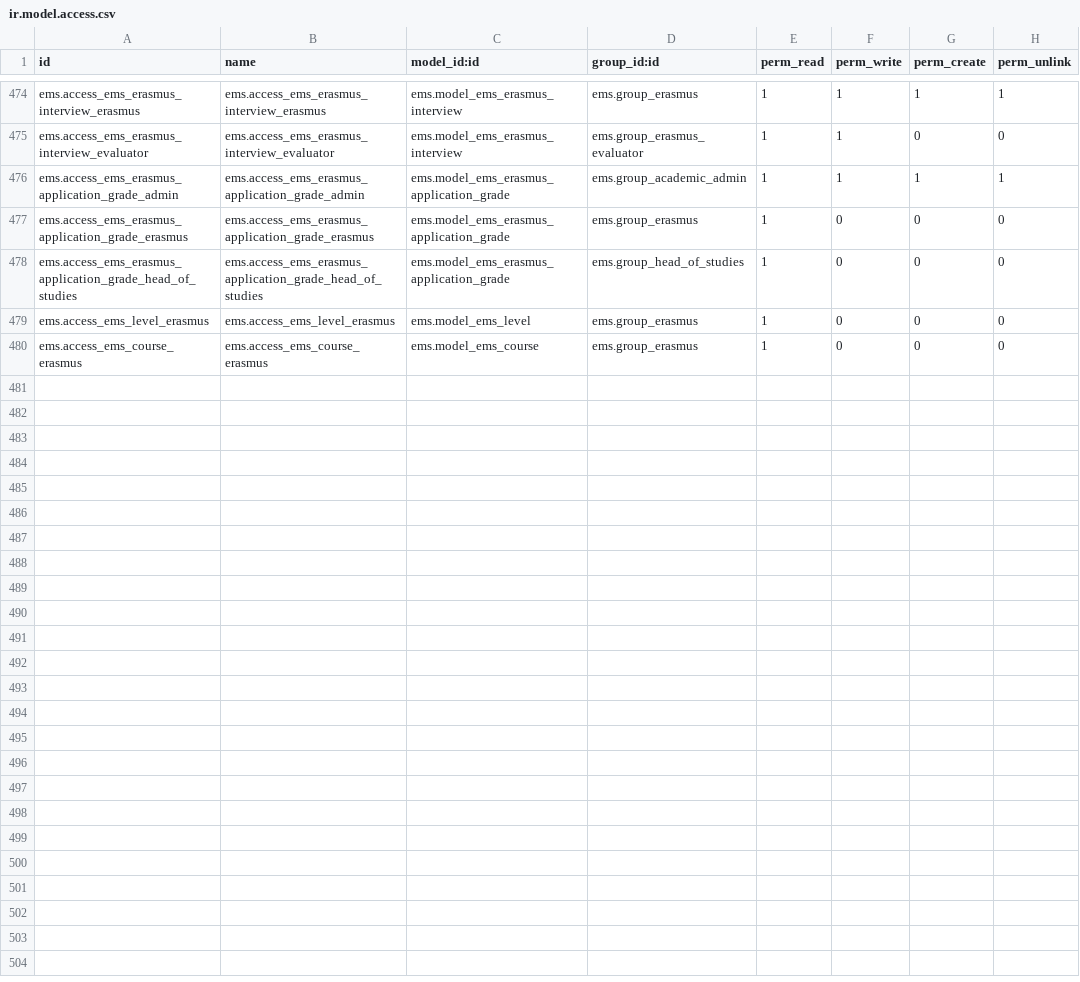
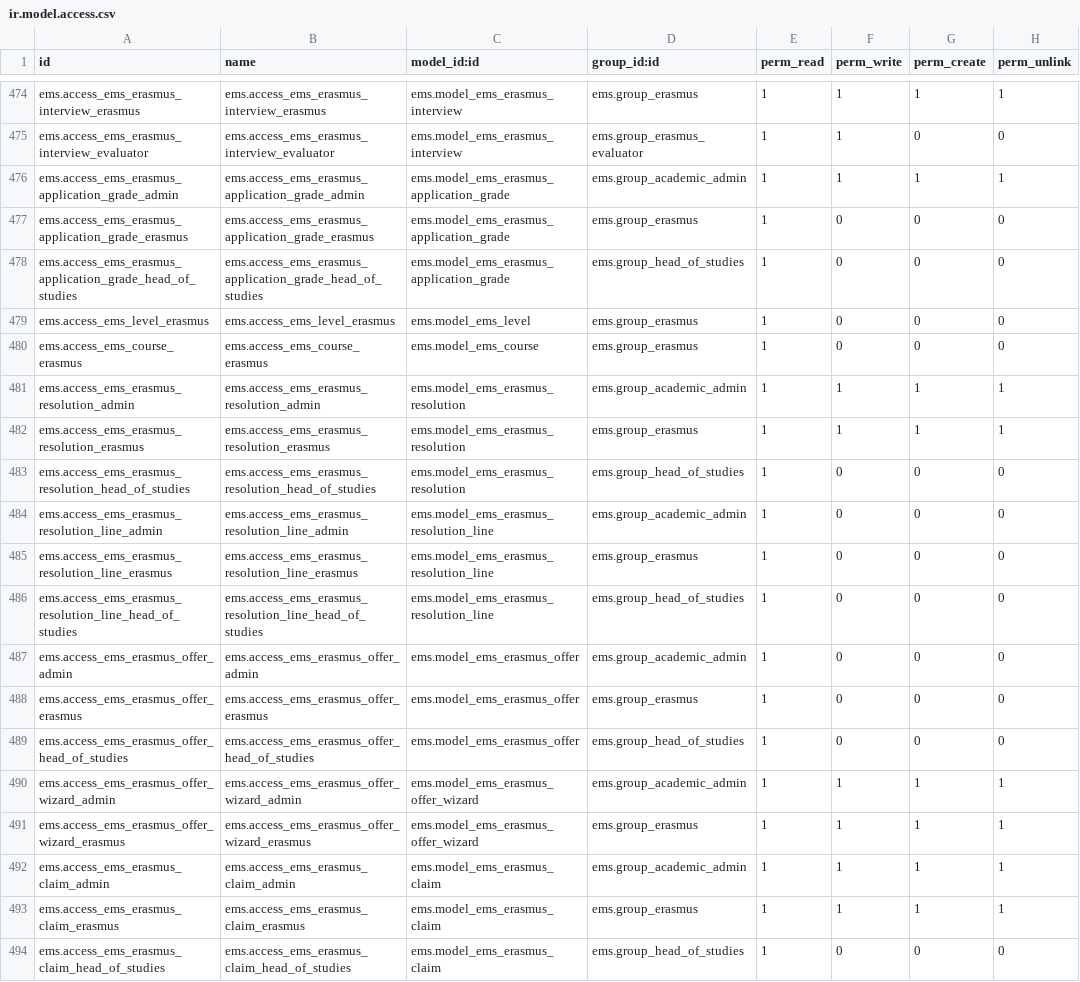
Before and after one commit to ElPuig/EMS, a CSV file: security/ir.model.access.csv, drawn as a sheet; only a part is shown, gaps mark what is left out; the diff names each change by its address in the sheet, - before the commit and + after, or states it on an @@ line.

```diff
--- a/security/ir.model.access.csv
+++ b/security/ir.model.access.csv
+row 481: ems.access_ems_erasmus_resolution_admin | ems.access_ems_erasmus_resolution_admin | ems.model_ems_erasmus_resolution | ems.group_academic_admin | 1 | 1 | 1 | 1
+row 482: ems.access_ems_erasmus_resolution_erasmus | ems.access_ems_erasmus_resolution_erasmus | ems.model_ems_erasmus_resolution | ems.group_erasmus | 1 | 1 | 1 | 1
+row 483: ems.access_ems_erasmus_resolution_head_of_studies | ems.access_ems_erasmus_resolution_head_of_studies | ems.model_ems_erasmus_resolution | ems.group_head_of_studies | 1 | 0 | 0 | 0
+row 484: ems.access_ems_erasmus_resolution_line_admin | ems.access_ems_erasmus_resolution_line_admin | ems.model_ems_erasmus_resolution_line | ems.group_academic_admin | 1 | 0 | 0 | 0
+row 485: ems.access_ems_erasmus_resolution_line_erasmus | ems.access_ems_erasmus_resolution_line_erasmus | ems.model_ems_erasmus_resolution_line | ems.group_erasmus | 1 | 0 | 0 | 0
+row 486: ems.access_ems_erasmus_resolution_line_head_of_studies | ems.access_ems_erasmus_resolution_line_head_of_studies | ems.model_ems_erasmus_resolution_line | ems.group_head_of_studies | 1 | 0 | 0 | 0
+row 487: ems.access_ems_erasmus_offer_admin | ems.access_ems_erasmus_offer_admin | ems.model_ems_erasmus_offer | ems.group_academic_admin | 1 | 0 | 0 | 0
+row 488: ems.access_ems_erasmus_offer_erasmus | ems.access_ems_erasmus_offer_erasmus | ems.model_ems_erasmus_offer | ems.group_erasmus | 1 | 0 | 0 | 0
+row 489: ems.access_ems_erasmus_offer_head_of_studies | ems.access_ems_erasmus_offer_head_of_studies | ems.model_ems_erasmus_offer | ems.group_head_of_studies | 1 | 0 | 0 | 0
+row 490: ems.access_ems_erasmus_offer_wizard_admin | ems.access_ems_erasmus_offer_wizard_admin | ems.model_ems_erasmus_offer_wizard | ems.group_academic_admin | 1 | 1 | 1 | 1
+row 491: ems.access_ems_erasmus_offer_wizard_erasmus | ems.access_ems_erasmus_offer_wizard_erasmus | ems.model_ems_erasmus_offer_wizard | ems.group_erasmus | 1 | 1 | 1 | 1
+row 492: ems.access_ems_erasmus_claim_admin | ems.access_ems_erasmus_claim_admin | ems.model_ems_erasmus_claim | ems.group_academic_admin | 1 | 1 | 1 | 1
+row 493: ems.access_ems_erasmus_claim_erasmus | ems.access_ems_erasmus_claim_erasmus | ems.model_ems_erasmus_claim | ems.group_erasmus | 1 | 1 | 1 | 1
+row 494: ems.access_ems_erasmus_claim_head_of_studies | ems.access_ems_erasmus_claim_head_of_studies | ems.model_ems_erasmus_claim | ems.group_head_of_studies | 1 | 0 | 0 | 0
```
Also changed, not shown: 43 other files.
